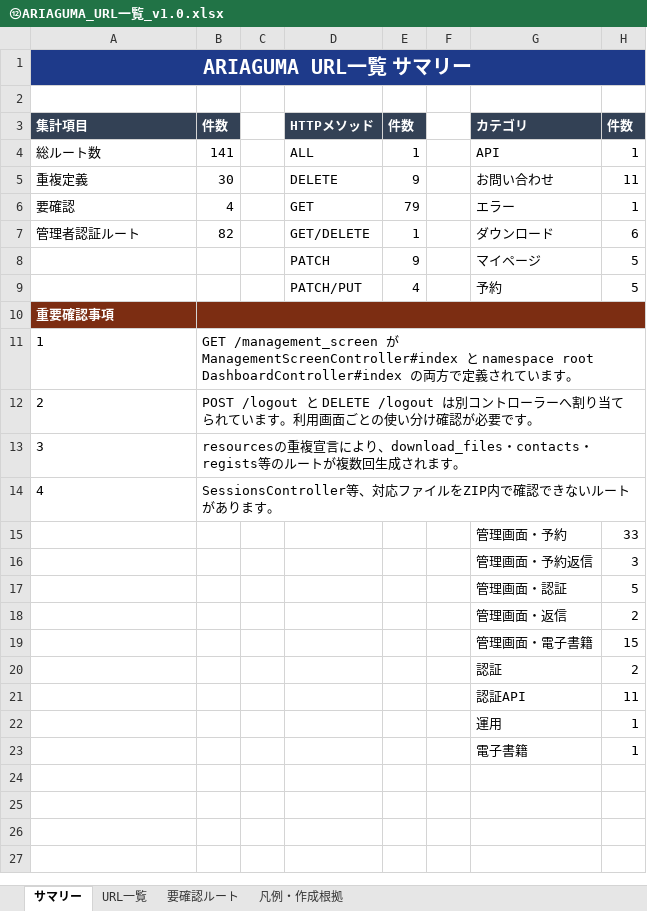
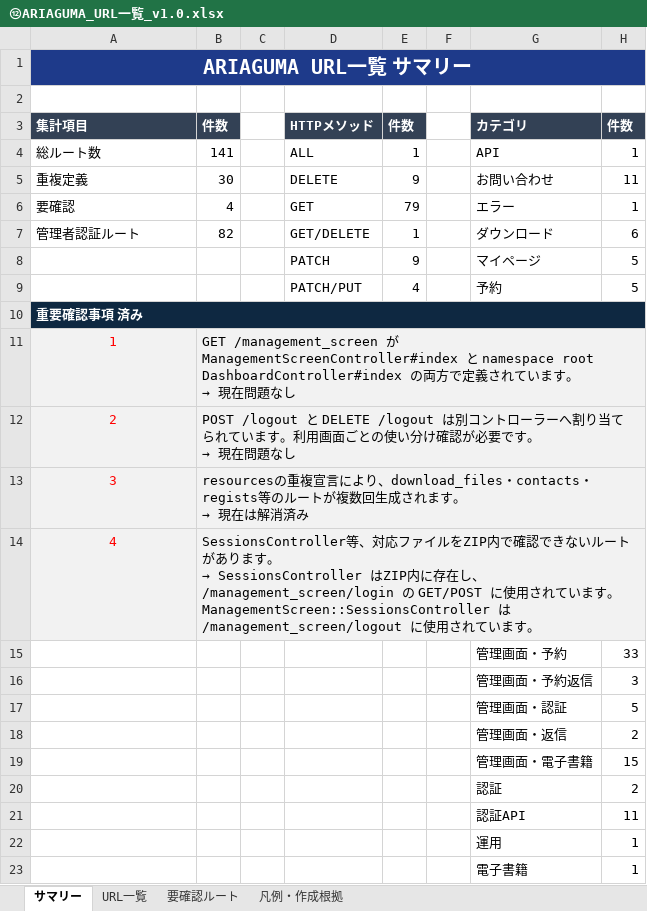
Before and after one commit to J-kitten/ariaguma, an Excel workbook: my-directory/⑫ARIAGUMA_URL一覧_v1.0.xlsx, sheet サマリー, drawn as a sheet; values as stored, in another font and other column widths than the file's, no borders; ↵ is a line break in a cell; the diff names each change by its address in the sheet, - before the commit and + after, or states it on an @@ line.

```diff
--- a/my-directory/⑫ARIAGUMA_URL一覧_v1.0.xlsx (sheet サマリー)
+++ b/my-directory/⑫ARIAGUMA_URL一覧_v1.0.xlsx (sheet サマリー)
-A10: 重要確認事項
+A10: 重要確認事項 済み
-A10:H10 fill: #7C2D12
+A10:H10 fill: #0E2841
+A10:H10 merged
-B10:H10 merged
-A11:H14 fill: none
+A11:H14 fill: #F2F2F2
@@ A11:A14 text colour: black → #FF0000, alignment: left → center @@
@@ B11: …す。 → …す。 ↵ → 現在問題なし @@
@@ B12: …要です。 → …要です。 ↵ → 現在問題なし @@
@@ B13: …れます。 → …れます。 ↵ → 現在は解消済み @@
@@ B14: …ります。 → …ります。 ↵ → SessionsController はZIP内に存在し、/management_screen/login の GET/POST に使用されています。 ↵ ManagementScreen::SessionsController は /management_screen/logout に使用されています。 @@
```
Also changed, not shown: sheet URL一覧, 3 other files.
